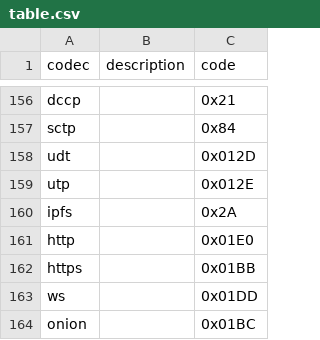
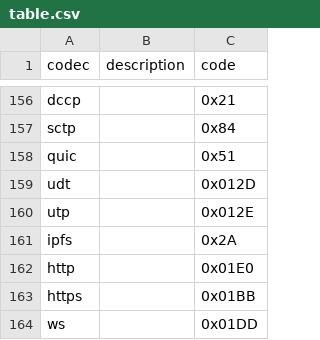
Before and after one commit to multiformats/multicodec, a CSV file: table.csv, drawn as a sheet; only a part is shown, gaps mark what is left out; the shorter side is filled out with more unchanged rows; the diff names each change by its address in the sheet, - before the commit and + after, or states it on an @@ line.

Commit message:
add QUIC

```diff
--- a/table.csv
+++ b/table.csv
+row 158: quic |  | 0x51
```
